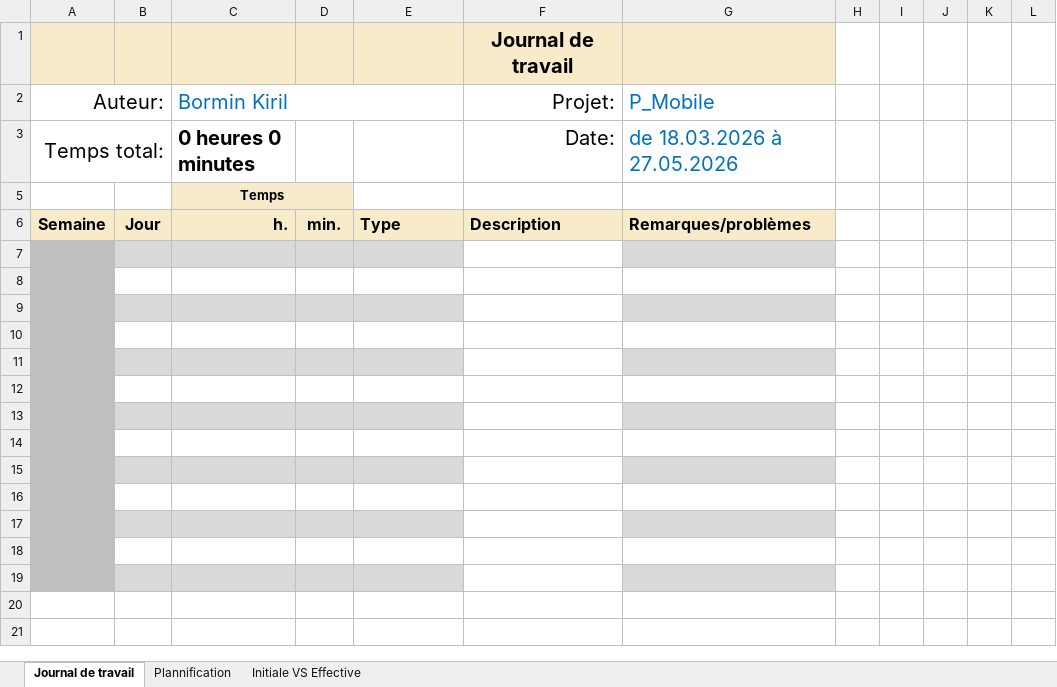
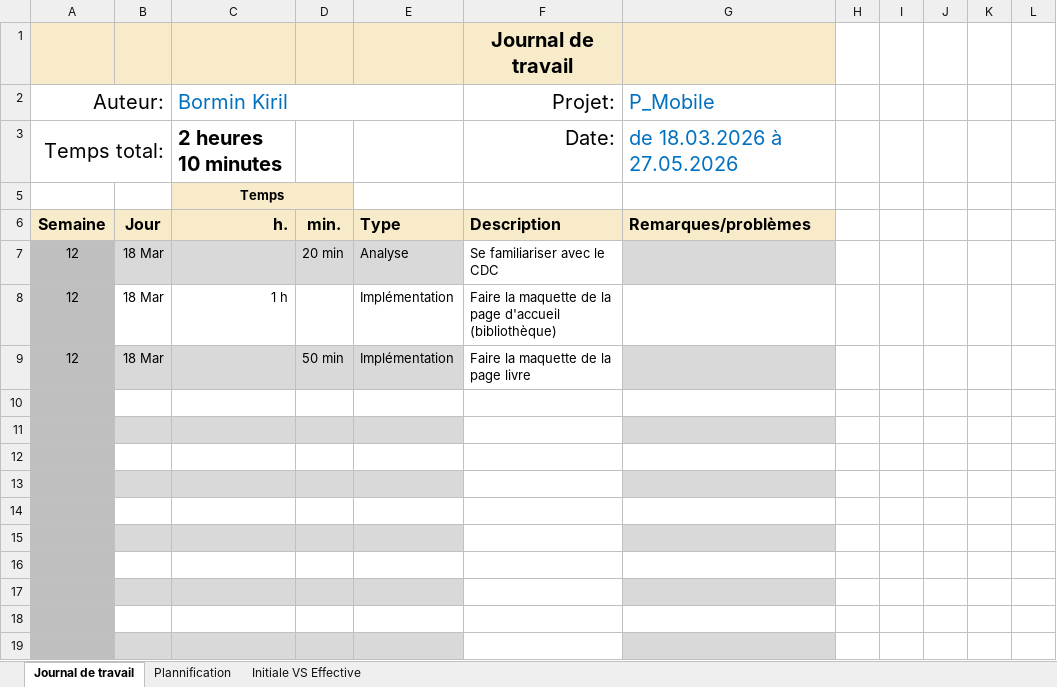
Before and after one commit to kiril-bormin/ReadME-MAUI, an Excel workbook: Journal-de-Travail_BorminKiril.xlsx, sheet Journal de travail, drawn as a sheet; values as stored, in another font and other column widths than the file's, no borders; conditional formats and table styles not drawn; the diff names each change by its address in the sheet, - before the commit and + after, or states it on an @@ line.

Commit message:
Update Journal-de-Travail_BorminKiril.xlsx

```diff
--- a/Journal-de-Travail_BorminKiril.xlsx (sheet Journal de travail)
+++ b/Journal-de-Travail_BorminKiril.xlsx (sheet Journal de travail)
-C3 (Bormin Kiril): 0 heures 0 minutes
+C3 (Bormin Kiril): 2 heures 10 minutes
-row 7: (empty)
+row 7: 12 | 18 Mar |  | 20 min | Analyse | Se familiariser avec le CDC
-row 8: (empty)
+row 8: 12 | 18 Mar | 1 h |  | Implémentation | Faire la maquette de la page d'accueil (bibliothèque)
-row 9: (empty)
+row 9: 12 | 18 Mar |  | 50 min | Implémentation | Faire la maquette de la page livre
```
Also changed, not shown: sheet Plannification, hidden cells, charts or pictures.
